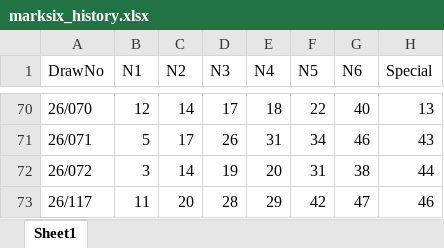
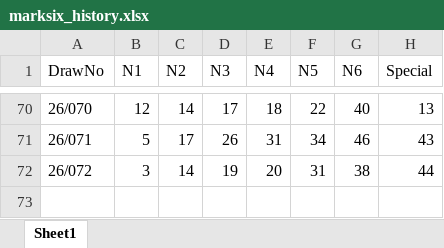
Before and after one commit to jackychowHYD/Mark-Six-AI, an Excel workbook: marksix_history.xlsx, sheet Sheet1, drawn as a sheet; only a part is shown, gaps mark what is left out; values as stored, in another font and other column widths than the file's, no borders; the diff names each change by its address in the sheet, - before the commit and + after, or states it on an @@ line.

```diff
--- a/marksix_history.xlsx (sheet Sheet1)
+++ b/marksix_history.xlsx (sheet Sheet1)
-row 73: 26/117 | 11 | 20 | 28 | 29 | 42 | 47 | 46
```
